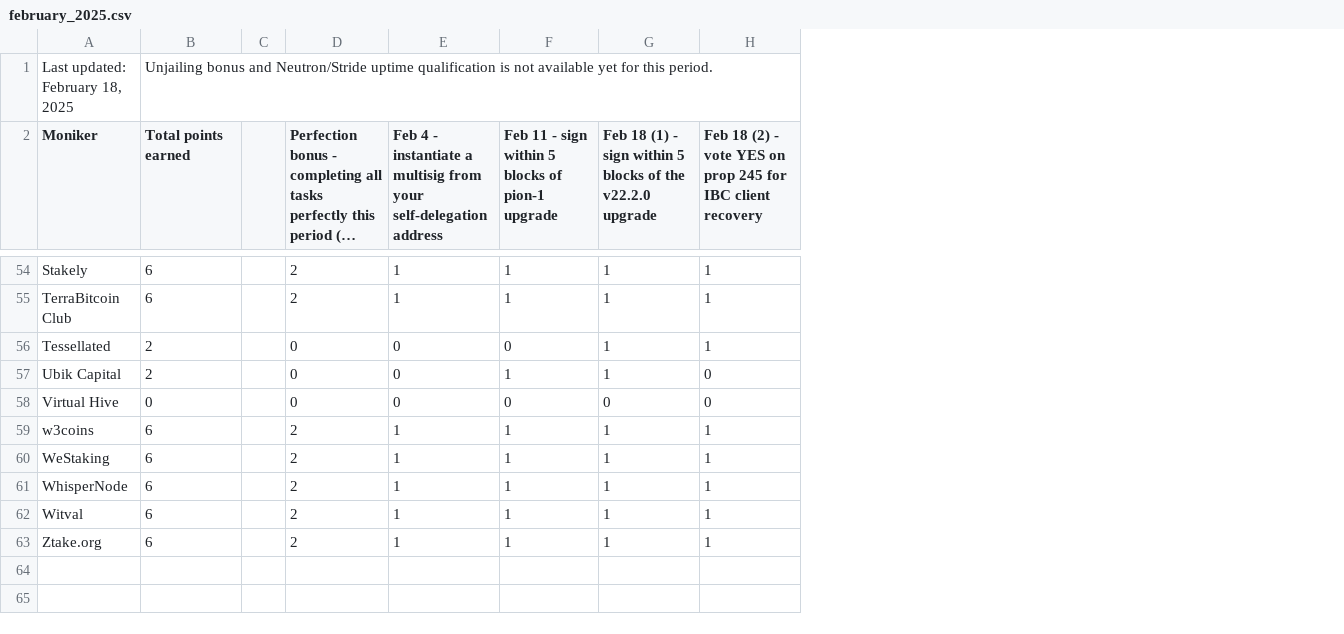
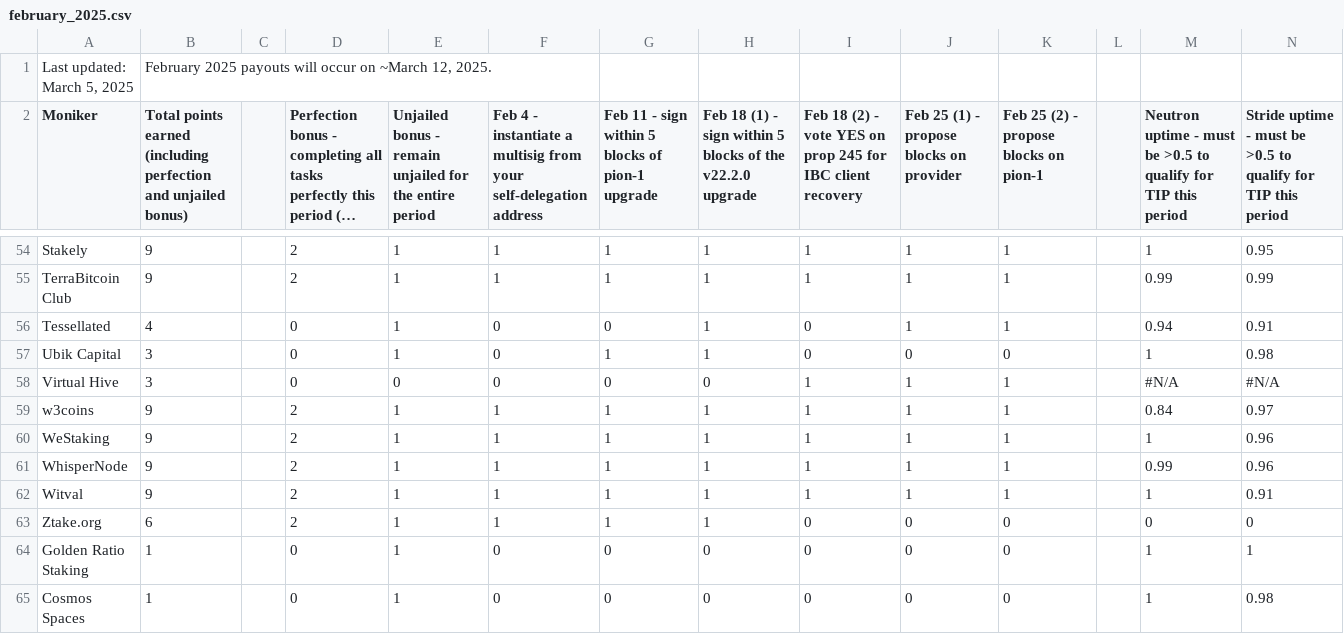
Before and after one commit to hyphacoop/site-for-TIP-data, a CSV file: data/february_2025.csv, drawn as a sheet; only a part is shown, gaps mark what is left out; long unchanged cells end in …; removed rows and columns are numbered as before the commit, all else as after; the diff covers the shown part only; the diff names each change by its address in the sheet, - before the commit and + after, or states it on an @@ line.

```diff
--- a/data/february_2025.csv
+++ b/data/february_2025.csv
+column E, row 2: Unjailed bonus - remain unjailed for the entire period; rows 54-63: 1 | 1 | 1 | 1 | 0 | 1 | 1 | 1 | 1 | 1
+column J, row 2: Feb 25 (1) - propose blocks on provider; rows 54-63: 1 | 1 | 1 | 0 | 1 | 1 | 1 | 1 | 1 | 0
+column K, row 2: Feb 25 (2) - propose blocks on pion-1; rows 54-63: 1 | 1 | 1 | 0 | 1 | 1 | 1 | 1 | 1 | 0
+column L, empty
+column M, row 2: Neutron uptime - must be >0.5 to qualify for TIP this period; rows 54-63: 1 | 0.99 | 0.94 | 1 | #N/A | 0.84 | 1 | 0.99 | 1 | 0
+column N, row 2: Stride uptime - must be >0.5 to qualify for TIP this period; rows 54-63: 0.95 | 0.99 | 0.91 | 0.98 | #N/A | 0.97 | 0.96 | 0.96 | 0.91 | 0
-row 1: Last updated: February 18, 2025 | Unjailing bonus and Neutron/Stride uptime qualification is not available yet for this period.
+row 1: Last updated: March 5, 2025 | February 2025 payouts will occur on ~March 12, 2025.
-B2: Total points earned
+B2: Total points earned (including perfection and unjailed bonus)
-B54:B55: 6
+B54:B55: 9
-B56: 2
+B56: 4
-I56: 1
+I56: 0
-B57: 2
+B57: 3
-B58: 0
+B58: 3
-I58: 0
+I58: 1
-B59:B62: 6
+B59:B62: 9
-I63: 1
+I63: 0
+row 64: Golden Ratio Staking | 1 |  | 0 | 1 | 0 | 0 | 0 | 0 | 0 | 0 |  | 1 | 1
+row 65: Cosmos Spaces | 1 |  | 0 | 1 | 0 | 0 | 0 | 0 | 0 | 0 |  | 1 | 0.98
```
Also changed, not shown: 52 edited cells elsewhere in this file, 20 other files.
